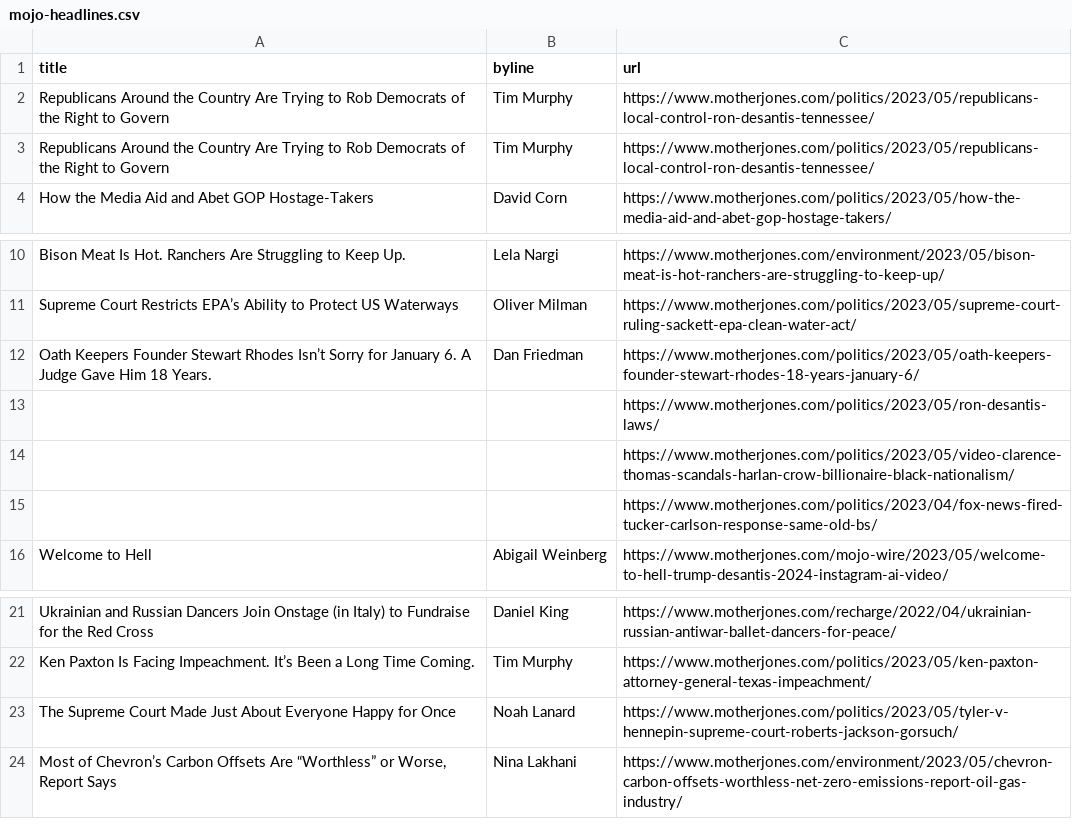
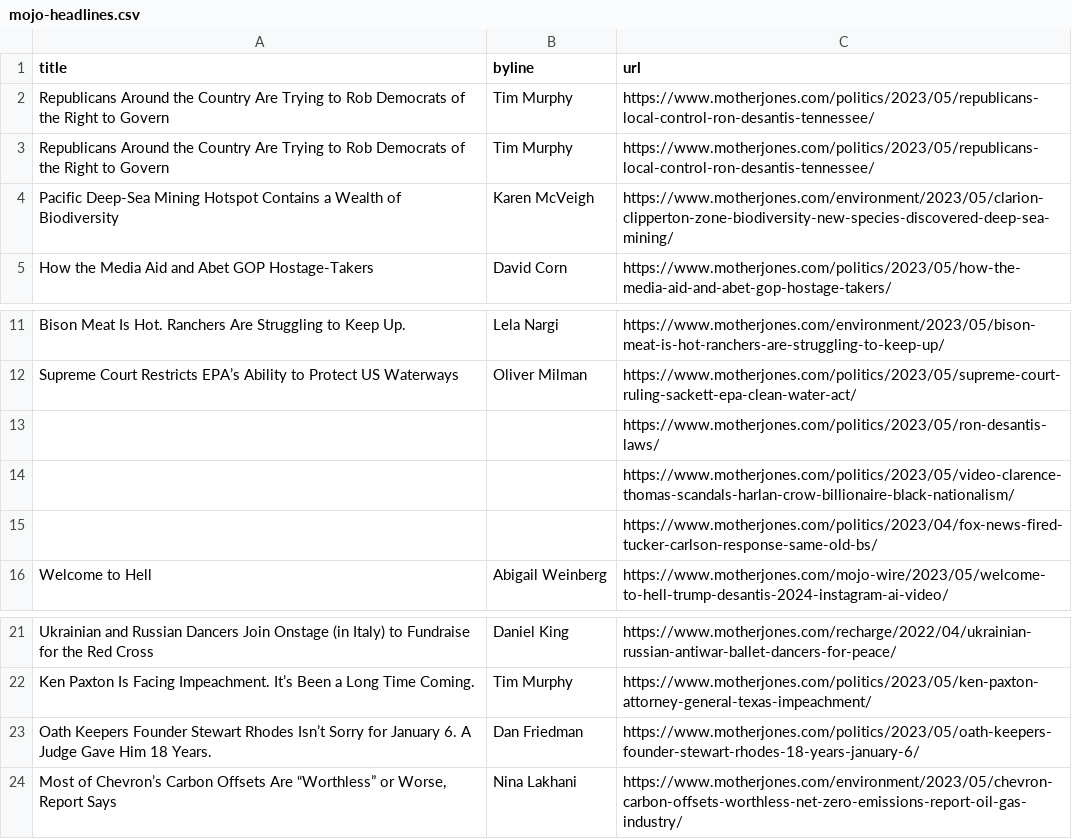
Before and after one commit to abslede/autoscraper, a CSV file: mojo-headlines.csv, drawn as a sheet; only a part is shown, gaps mark what is left out.

```diff
--- a/mojo-headlines.csv
+++ b/mojo-headlines.csv
@@ -3,2 +3,3 @@ Republicans Around the Country Are Trying to Rob Democrats of the Right to Gover
 Republicans Around the Country Are Trying to Rob Democrats of the Right to Govern,Tim Murphy,https://www.motherjones.com/politics/2023/05/republicans-local-control-ron-desantis-tennessee/
+Pacific Deep-Sea Mining Hotspot Contains a Wealth of Biodiversity,Karen McVeigh,https://www.motherjones.com/environment/2023/05/clarion-clipperton-zone-biodiversity-new-species-discovered-deep-sea-mining/
 How the Media Aid and Abet GOP Hostage-Takers,David Corn,https://www.motherjones.com/politics/2023/05/how-the-media-aid-and-abet-gop-hostage-takers/
@@ -11,3 +12,2 @@ Bison Meat Is Hot. Ranchers Are Struggling to Keep Up.,Lela Nargi,https://www.mo
 Supreme Court Restricts EPA’s Ability to Protect US Waterways,Oliver Milman,https://www.motherjones.com/politics/2023/05/supreme-court-ruling-sackett-epa-clean-water-act/
-Oath Keepers Founder Stewart Rhodes Isn’t Sorry for January 6. A Judge Gave Him 18 Years.,Dan Friedman,https://www.motherjones.com/politics/2023/05/oath-keepers-founder-stewart-rhodes-18-years-january-6/
 ,,https://www.motherjones.com/politics/2023/05/ron-desantis-laws/
@@ -22,3 +22,3 @@ Ukrainian and Russian Dancers Join Onstage (in Italy) to Fundraise for the Red C
 Ken Paxton Is Facing Impeachment. It’s Been a Long Time Coming.,Tim Murphy,https://www.motherjones.com/politics/2023/05/ken-paxton-attorney-general-texas-impeachment/
-The Supreme Court Made Just About Everyone Happy for Once,Noah Lanard,https://www.motherjones.com/politics/2023/05/tyler-v-hennepin-supreme-court-roberts-jackson-gorsuch/
+Oath Keepers Founder Stewart Rhodes Isn’t Sorry for January 6. A Judge Gave Him 18 Years.,Dan Friedman,https://www.motherjones.com/politics/2023/05/oath-keepers-founder-stewart-rhodes-18-years-january-6/
 "Most of Chevron’s Carbon Offsets Are “Worthless” or Worse, Report Says",Nina Lakhani,https://www.motherjones.com/environment/2023/05/chevron-carbon-offsets-worthless-net-zero-emissions-report-oil-gas-industry/
```
